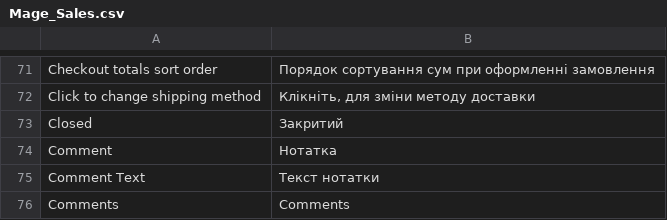
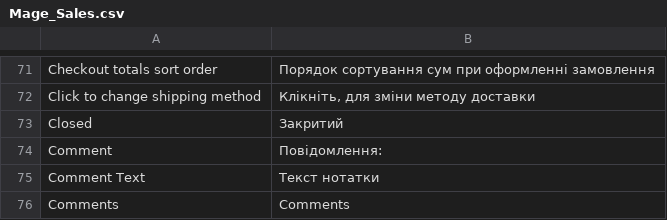
Before and after one commit to ilovebecherovka/dev.pizza-leopoli.lviv.ua, a CSV file: app/locale/uk_UA/Mage_Sales.csv, drawn as a sheet; only a part is shown, gaps mark what is left out.

```diff
--- a/app/locale/uk_UA/Mage_Sales.csv
+++ b/app/locale/uk_UA/Mage_Sales.csv
@@ -73,3 +73,3 @@
 "Closed","Закритий"
-"Comment","Нотатка"
+"Comment","Повідомлення:"
 "Comment Text","Текст нотатки"
```
Also changed, not shown: app/locale/uk_UA/Mage_Contacts.csv, 13 other files.
